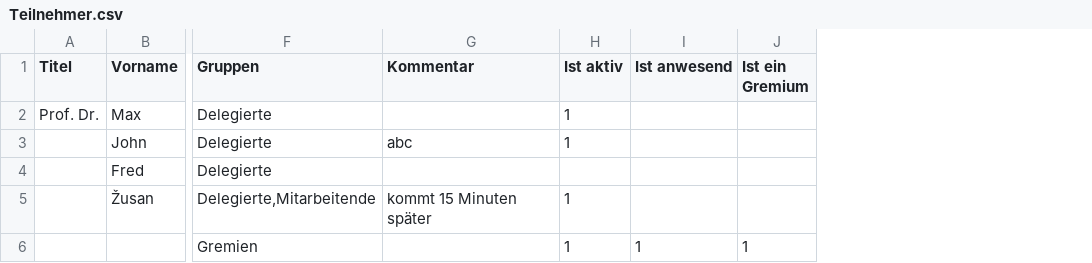
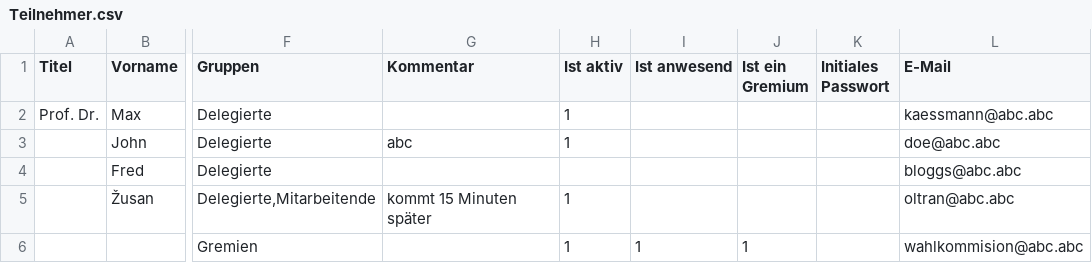
Before and after one commit to OpenSlides/openslides-docs, a CSV file: de/Teilnehmer.csv, drawn as a sheet; only a part is shown, gaps mark what is left out; the diff names each change by its address in the sheet, - before the commit and + after, or states it on an @@ line.

```diff
--- a/de/Teilnehmer.csv
+++ b/de/Teilnehmer.csv
+column K (Initiales Passwort), empty
+column L (E-Mail), rows 2-6: kaessmann@abc.abc | doe@abc.abc | bloggs@abc.abc | oltran@abc.abc | wahlkommision@abc.abc
```
Also changed, not shown: de/Anträge.csv, 49 other files.
